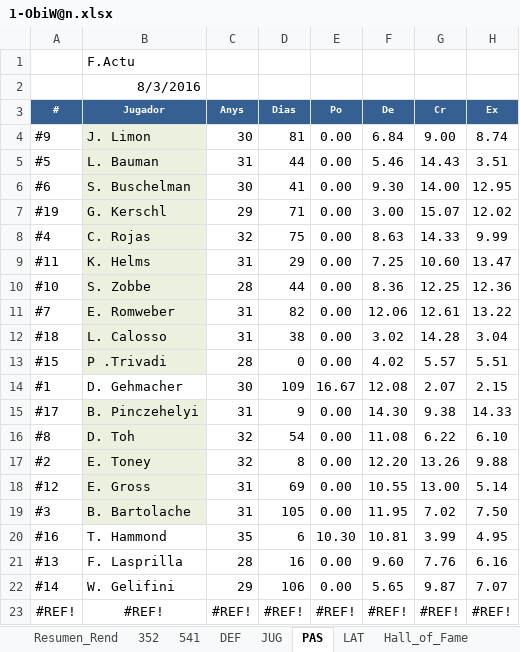
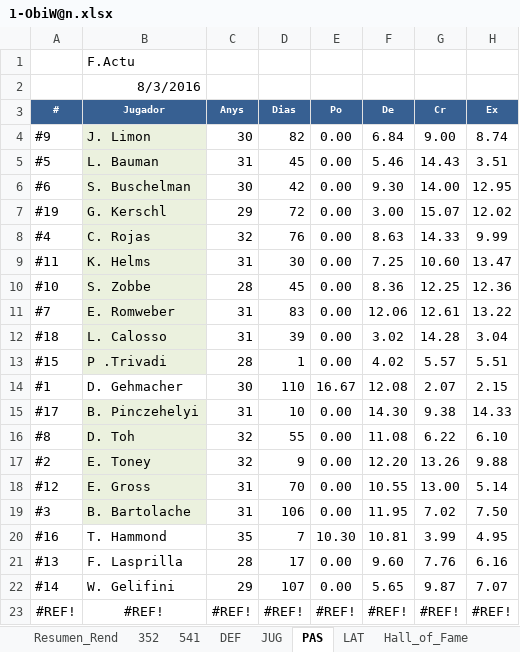
Before and after one commit to uny11/HI, an Excel workbook: projects/current/hattrick/1-ObiW@n.xlsx, sheet PAS, drawn as a sheet; only a part is shown; values as stored, in another font and other column widths than the file's, no borders; conditional formats not drawn; the diff names each change by its address in the sheet, - before the commit and + after, or states it on an @@ line.

```diff
--- a/projects/current/hattrick/1-ObiW@n.xlsx (sheet PAS)
+++ b/projects/current/hattrick/1-ObiW@n.xlsx (sheet PAS)
-D4 (Dias): 81
+D4 (Dias): 82
-D5 (Dias): 44
+D5 (Dias): 45
-D6 (Dias): 41
+D6 (Dias): 42
-D7 (Dias): 71
+D7 (Dias): 72
-D8 (Dias): 75
+D8 (Dias): 76
-D9 (Dias): 29
+D9 (Dias): 30
-D10 (Dias): 44
+D10 (Dias): 45
-D11 (Dias): 82
+D11 (Dias): 83
-D12 (Dias): 38
+D12 (Dias): 39
-D13 (Dias): 0
+D13 (Dias): 1
-D14 (Dias): 109
+D14 (Dias): 110
-D15 (Dias): 9
+D15 (Dias): 10
-D16 (Dias): 54
+D16 (Dias): 55
-D17 (Dias): 8
+D17 (Dias): 9
-D18 (Dias): 69
+D18 (Dias): 70
-D19 (Dias): 105
+D19 (Dias): 106
-D20 (Dias): 6
+D20 (Dias): 7
-D21 (Dias): 16
+D21 (Dias): 17
-D22 (Dias): 106
+D22 (Dias): 107
```
Also changed, not shown: sheet ENTRENAMIENTO_Rendimiento, sheet PLANTILLA, sheet LAT, sheet DEF, sheet JUG, sheet Eva_sinFORMA, 4 more sheets, charts or pictures, projects/current/hattrick/1-V@der_Plantilla.xlsx, projects/current/hattrick/z_CA.xlsx, 2 other files.
